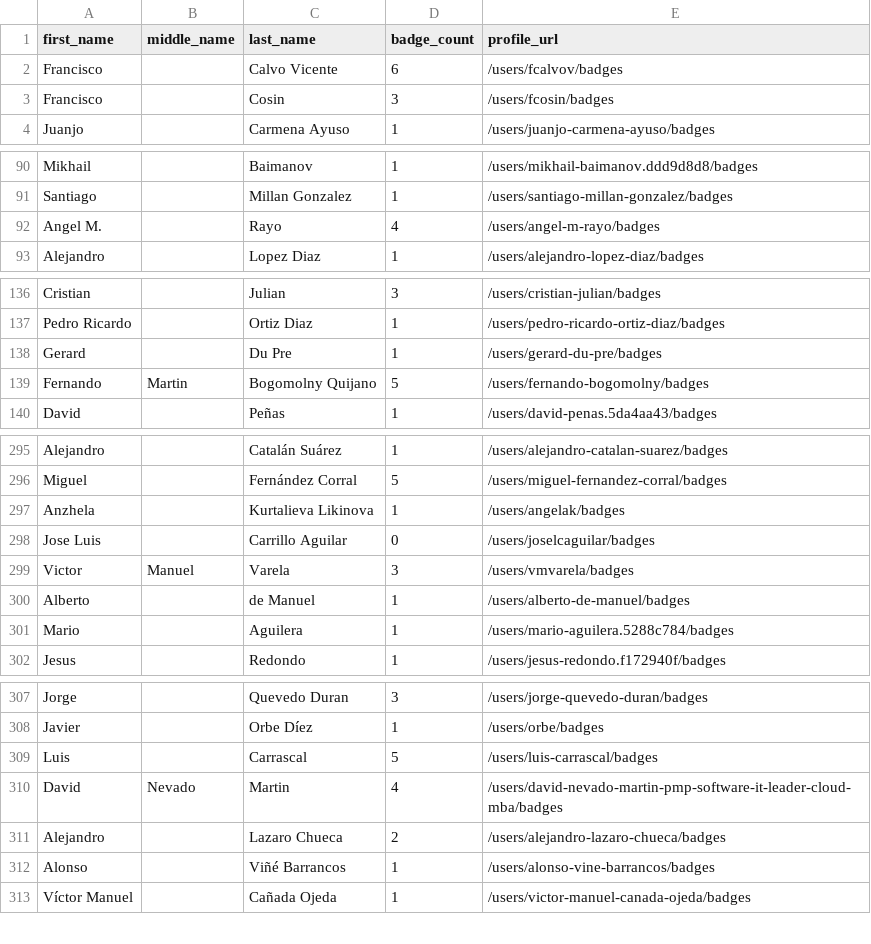
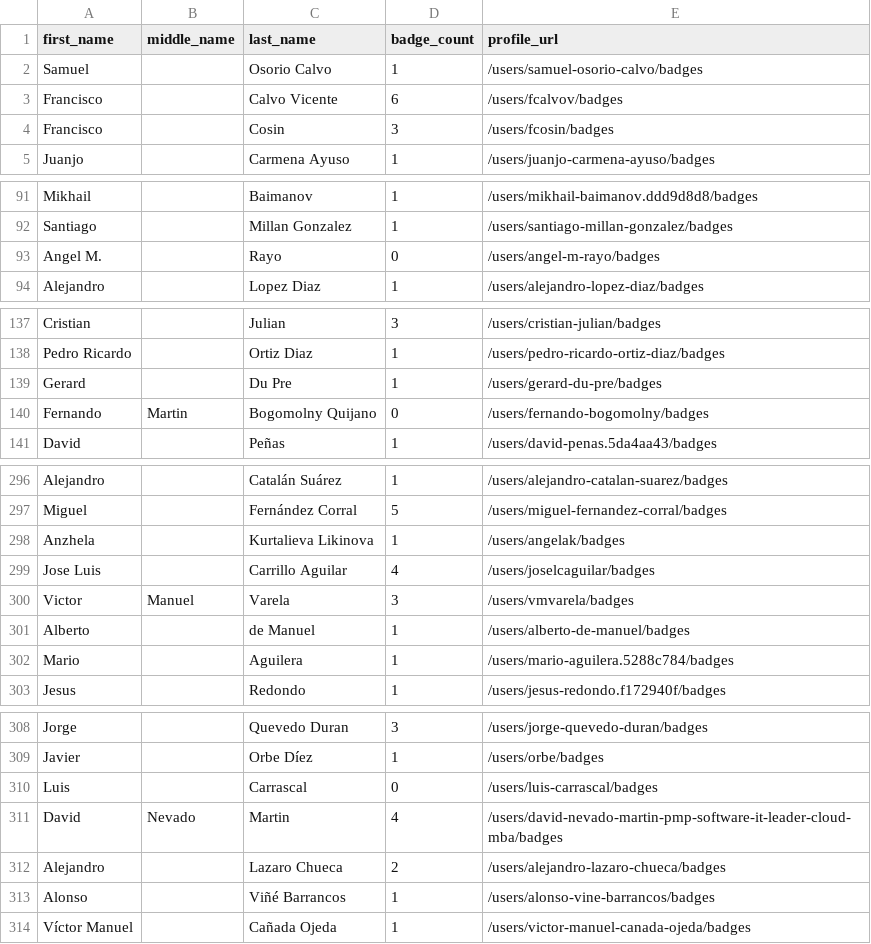
Before and after one commit to Joas707/github-certification-ranking, a CSV file: datasource/github-certs-spain.csv, drawn as a sheet; only a part is shown, gaps mark what is left out; the diff covers the shown part only.

```diff
--- a/datasource/github-certs-spain.csv
+++ b/datasource/github-certs-spain.csv
@@ -1,2 +1,3 @@
 first_name,middle_name,last_name,badge_count,profile_url
+Samuel,,Osorio Calvo,1,/users/samuel-osorio-calvo/badges
 Francisco,,Calvo Vicente,6,/users/fcalvov/badges
@@ -91,3 +92,3 @@ Mikhail,,Baimanov,1,/users/mikhail-baimanov.ddd9d8d8/badges
 Santiago,,Millan Gonzalez,1,/users/santiago-millan-gonzalez/badges
-Angel M.,,Rayo,4,/users/angel-m-rayo/badges
+Angel M.,,Rayo,0,/users/angel-m-rayo/badges
 Alejandro,,Lopez Diaz,1,/users/alejandro-lopez-diaz/badges
@@ -138,3 +139,3 @@ Pedro Ricardo,,Ortiz Diaz,1,/users/pedro-ricardo-ortiz-diaz/badges
 Gerard,,Du Pre,1,/users/gerard-du-pre/badges
-Fernando,Martin,Bogomolny Quijano,5,/users/fernando-bogomolny/badges
+Fernando,Martin,Bogomolny Quijano,0,/users/fernando-bogomolny/badges
 David,,Peñas,1,/users/david-penas.5da4aa43/badges
@@ -297,3 +298,3 @@ Miguel,,Fernández Corral,5,/users/miguel-fernandez-corral/badges
 Anzhela,,Kurtalieva Likinova,1,/users/angelak/badges
-Jose Luis,,Carrillo Aguilar,0,/users/joselcaguilar/badges
+Jose Luis,,Carrillo Aguilar,4,/users/joselcaguilar/badges
 Victor,Manuel,Varela,3,/users/vmvarela/badges
@@ -308,3 +309,3 @@ Jorge,,Quevedo Duran,3,/users/jorge-quevedo-duran/badges
 Javier,,Orbe Díez,1,/users/orbe/badges
-Luis,,Carrascal,5,/users/luis-carrascal/badges
+Luis,,Carrascal,0,/users/luis-carrascal/badges
 David,Nevado,Martin,4,/users/david-nevado-martin-pmp-software-it-leader-cloud-mba/badges
```
Also changed, not shown: 1 edited cell elsewhere in this file, datasource/github-certs-canada.csv, datasource/github-certs-india.csv, 22 other files.
